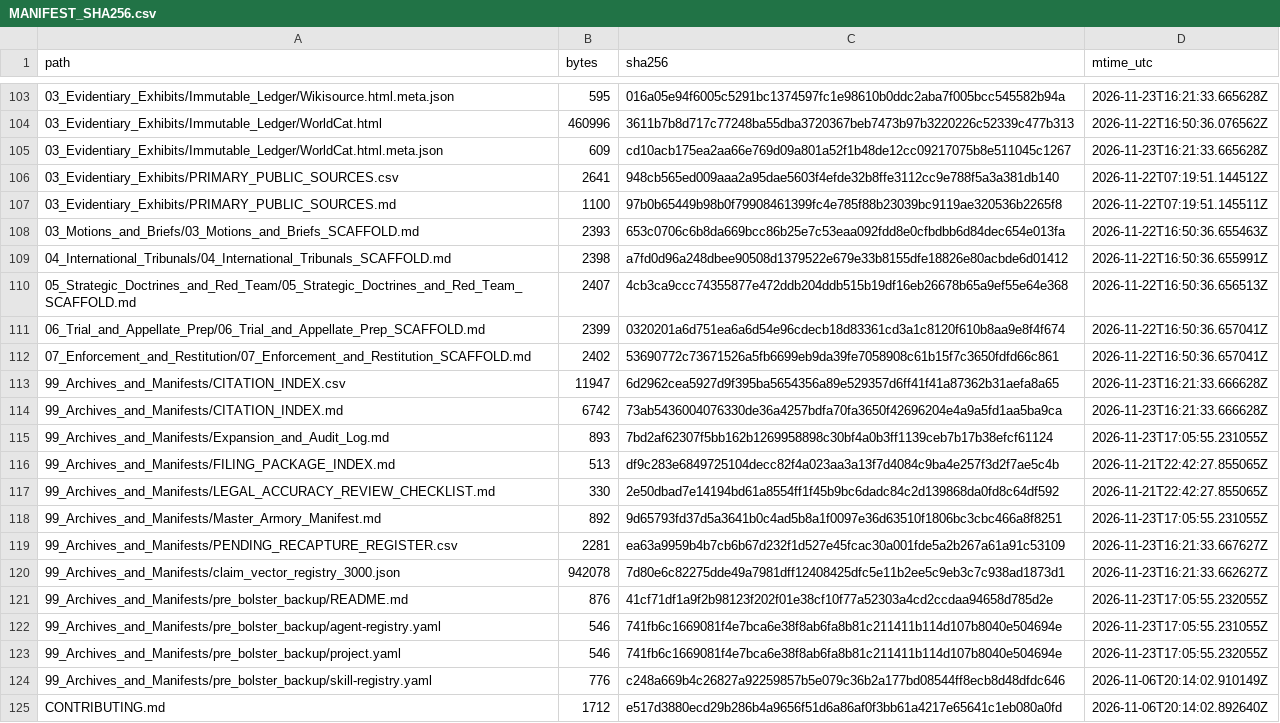
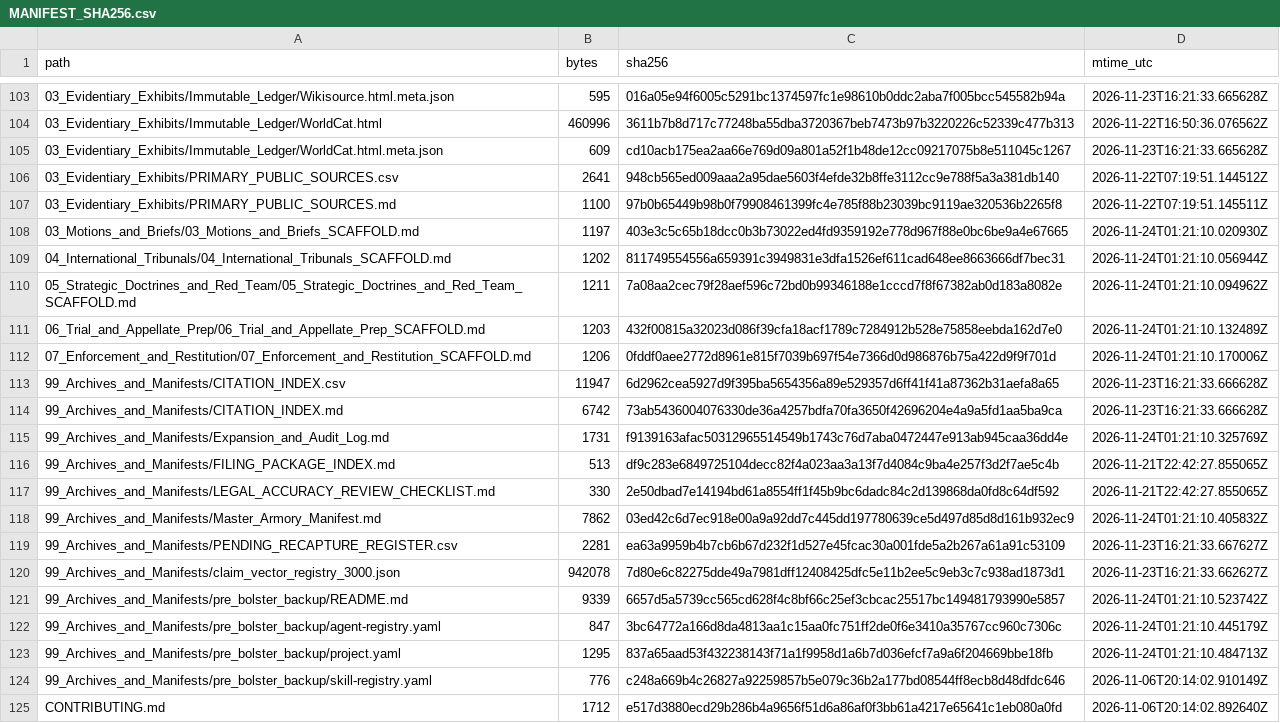
Before and after one commit to GlobalRestitutionAlliance/turtle-island-us-ak-native-village-of-point-lay-master-litigation, a CSV file: 99_Archives_and_Manifests/MANIFEST_SHA256.csv, drawn as a sheet; only a part is shown, gaps mark what is left out; the diff covers the shown part only.

Commit message:
REVERTED DUE TO UNPROMPTED MASS J3WFICATED DATA CORRUPTION BY COMPROMISED BIASED LLM/ARTIFICIAL INTELLIGENCE MODELS

```diff
--- a/99_Archives_and_Manifests/MANIFEST_SHA256.csv
+++ b/99_Archives_and_Manifests/MANIFEST_SHA256.csv
@@ -107,18 +107,18 @@ path,bytes,sha256,mtime_utc
 03_Evidentiary_Exhibits/PRIMARY_PUBLIC_SOURCES.md,1100,97b0b65449b98b0f79908461399fc4e785f88b23039bc9119ae320536b2265f8,2026-11-22T07:19:51.145511Z
-03_Motions_and_Briefs/03_Motions_and_Briefs_SCAFFOLD.md,2393,653c0706c6b8da669bcc86b25e7c53eaa092fdd8e0cfbdbb6d84dec654e013fa,2026-11-22T16:50:36.655463Z
-04_International_Tribunals/04_International_Tribunals_SCAFFOLD.md,2398,a7fd0d96a248dbee90508d1379522e679e33b8155dfe18826e80acbde6d01412,2026-11-22T16:50:36.655991Z
-05_Strategic_Doctrines_and_Red_Team/05_Strategic_Doctrines_and_Red_Team_SCAFFOLD.md,2407,4cb3ca9ccc74355877e472ddb204ddb515b19df16eb26678b65a9ef55e64e368,2026-11-22T16:50:36.656513Z
-06_Trial_and_Appellate_Prep/06_Trial_and_Appellate_Prep_SCAFFOLD.md,2399,0320201a6d751ea6a6d54e96cdecb18d83361cd3a1c8120f610b8aa9e8f4f674,2026-11-22T16:50:36.657041Z
-07_Enforcement_and_Restitution/07_Enforcement_and_Restitution_SCAFFOLD.md,2402,53690772c73671526a5fb6699eb9da39fe7058908c61b15f7c3650fdfd66c861,2026-11-22T16:50:36.657041Z
+03_Motions_and_Briefs/03_Motions_and_Briefs_SCAFFOLD.md,1197,403e3c5c65b18dcc0b3b73022ed4fd9359192e778d967f88e0bc6be9a4e67665,2026-11-24T01:21:10.020930Z
+04_International_Tribunals/04_International_Tribunals_SCAFFOLD.md,1202,811749554556a659391c3949831e3dfa1526ef611cad648ee8663666df7bec31,2026-11-24T01:21:10.056944Z
+05_Strategic_Doctrines_and_Red_Team/05_Strategic_Doctrines_and_Red_Team_SCAFFOLD.md,1211,7a08aa2cec79f28aef596c72bd0b99346188e1cccd7f8f67382ab0d183a8082e,2026-11-24T01:21:10.094962Z
+06_Trial_and_Appellate_Prep/06_Trial_and_Appellate_Prep_SCAFFOLD.md,1203,432f00815a32023d086f39cfa18acf1789c7284912b528e75858eebda162d7e0,2026-11-24T01:21:10.132489Z
+07_Enforcement_and_Restitution/07_Enforcement_and_Restitution_SCAFFOLD.md,1206,0fddf0aee2772d8961e815f7039b697f54e7366d0d986876b75a422d9f9f701d,2026-11-24T01:21:10.170006Z
 99_Archives_and_Manifests/CITATION_INDEX.csv,11947,6d2962cea5927d9f395ba5654356a89e529357d6ff41f41a87362b31aefa8a65,2026-11-23T16:21:33.666628Z
 99_Archives_and_Manifests/CITATION_INDEX.md,6742,73ab5436004076330de36a4257bdfa70fa3650f42696204e4a9a5fd1aa5ba9ca,2026-11-23T16:21:33.666628Z
-99_Archives_and_Manifests/Expansion_and_Audit_Log.md,893,7bd2af62307f5bb162b1269958898c30bf4a0b3ff1139ceb7b17b38efcf61124,2026-11-23T17:05:55.231055Z
+99_Archives_and_Manifests/Expansion_and_Audit_Log.md,1731,f9139163afac50312965514549b1743c76d7aba0472447e913ab945caa36dd4e,2026-11-24T01:21:10.325769Z
 99_Archives_and_Manifests/FILING_PACKAGE_INDEX.md,513,df9c283e6849725104decc82f4a023aa3a13f7d4084c9ba4e257f3d2f7ae5c4b,2026-11-21T22:42:27.855065Z
 99_Archives_and_Manifests/LEGAL_ACCURACY_REVIEW_CHECKLIST.md,330,2e50dbad7e14194bd61a8554ff1f45b9bc6dadc84c2d139868da0fd8c64df592,2026-11-21T22:42:27.855065Z
-99_Archives_and_Manifests/Master_Armory_Manifest.md,892,9d65793fd37d5a3641b0c4ad5b8a1f0097e36d63510f1806bc3cbc466a8f8251,2026-11-23T17:05:55.231055Z
+99_Archives_and_Manifests/Master_Armory_Manifest.md,7862,03ed42c6d7ec918e00a9a92dd7c445dd197780639ce5d497d85d8d161b932ec9,2026-11-24T01:21:10.405832Z
 99_Archives_and_Manifests/PENDING_RECAPTURE_REGISTER.csv,2281,ea63a9959b4b7cb6b67d232f1d527e45fcac30a001fde5a2b267a61a91c53109,2026-11-23T16:21:33.667627Z
 99_Archives_and_Manifests/claim_vector_registry_3000.json,942078,7d80e6c82275dde49a7981dff12408425dfc5e11b2ee5c9eb3c7c938ad1873d1,2026-11-23T16:21:33.662627Z
-99_Archives_and_Manifests/pre_bolster_backup/README.md,876,41cf71df1a9f2b98123f202f01e38cf10f77a52303a4cd2ccdaa94658d785d2e,2026-11-23T17:05:55.232055Z
-99_Archives_and_Manifests/pre_bolster_backup/agent-registry.yaml,546,741fb6c1669081f4e7bca6e38f8ab6fa8b81c211411b114d107b8040e504694e,2026-11-23T17:05:55.231055Z
-99_Archives_and_Manifests/pre_bolster_backup/project.yaml,546,741fb6c1669081f4e7bca6e38f8ab6fa8b81c211411b114d107b8040e504694e,2026-11-23T17:05:55.232055Z
+99_Archives_and_Manifests/pre_bolster_backup/README.md,9339,6657d5a5739cc565cd628f4c8bf66c25ef3cbcac25517bc149481793990e5857,2026-11-24T01:21:10.523742Z
+99_Archives_and_Manifests/pre_bolster_backup/agent-registry.yaml,847,3bc64772a166d8da4813aa1c15aa0fc751ff2de0f6e3410a35767cc960c7306c,2026-11-24T01:21:10.445179Z
+99_Archives_and_Manifests/pre_bolster_backup/project.yaml,1295,837a65aad53f432238143f71a1f9958d1a6b7d036efcf7a9a6f204669bbe18fb,2026-11-24T01:21:10.484713Z
 99_Archives_and_Manifests/pre_bolster_backup/skill-registry.yaml,776,c248a669b4c26827a92259857b5e079c36b2a177bd08544ff8ecb8d48dfdc646,2026-11-06T20:14:02.910149Z
```
Also changed, not shown: 86 edited cells elsewhere in this file, 39 other files.
